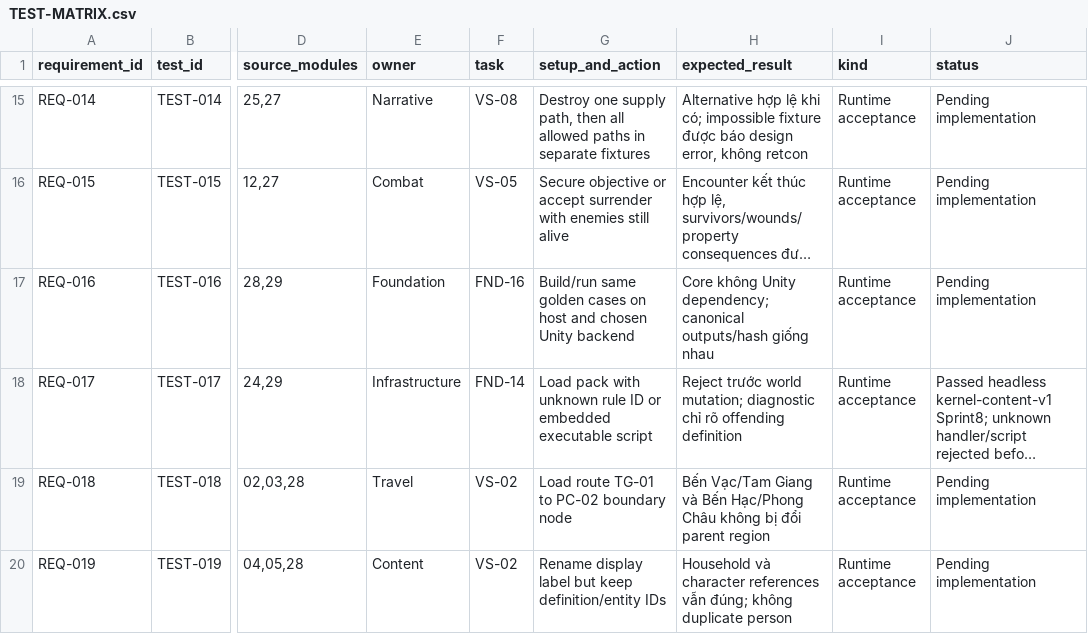
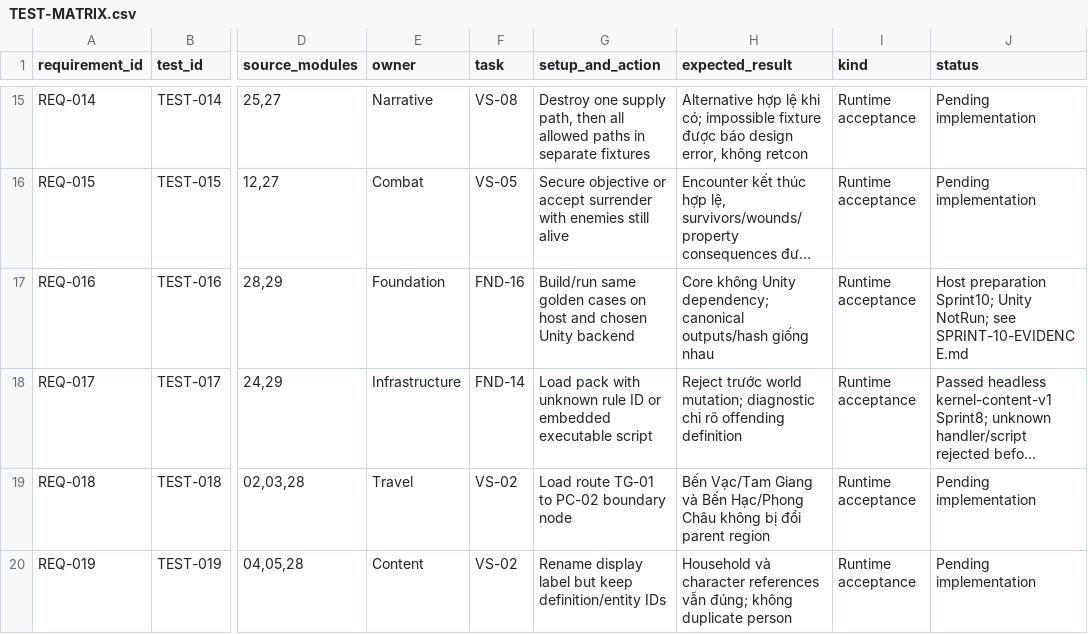
Before and after one commit to nguyenhaisy1/mythical_dnd, a CSV file: docs/qa/TEST-MATRIX.csv, drawn as a sheet; only a part is shown, gaps mark what is left out; long unchanged cells end in …; the diff names each change by its address in the sheet, - before the commit and + after, or states it on an @@ line.

```diff
--- a/docs/qa/TEST-MATRIX.csv
+++ b/docs/qa/TEST-MATRIX.csv
-J17 (status): Pending implementation
+J17 (status): Host preparation Sprint10; Unity NotRun; see SPRINT-10-EVIDENCE.md
```
Also changed, not shown: docs/governance/OPEN-DECISIONS.csv, docs/production/BACKLOG.csv, 24 other files.
